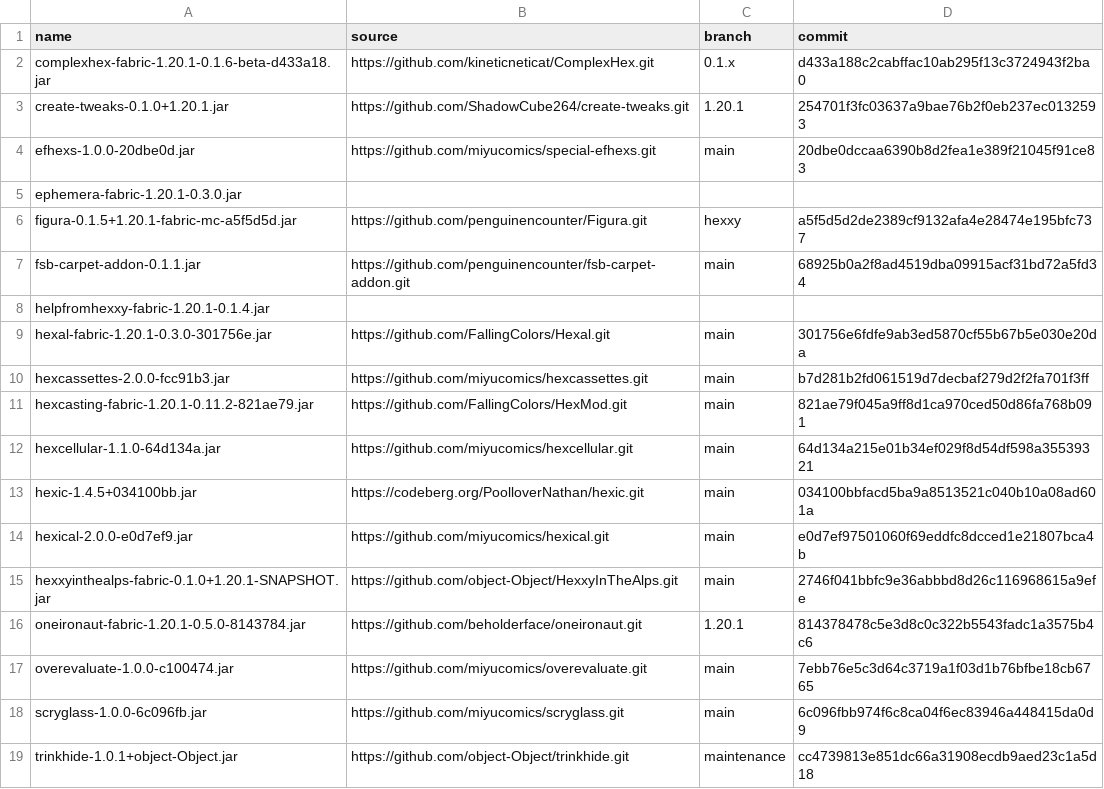
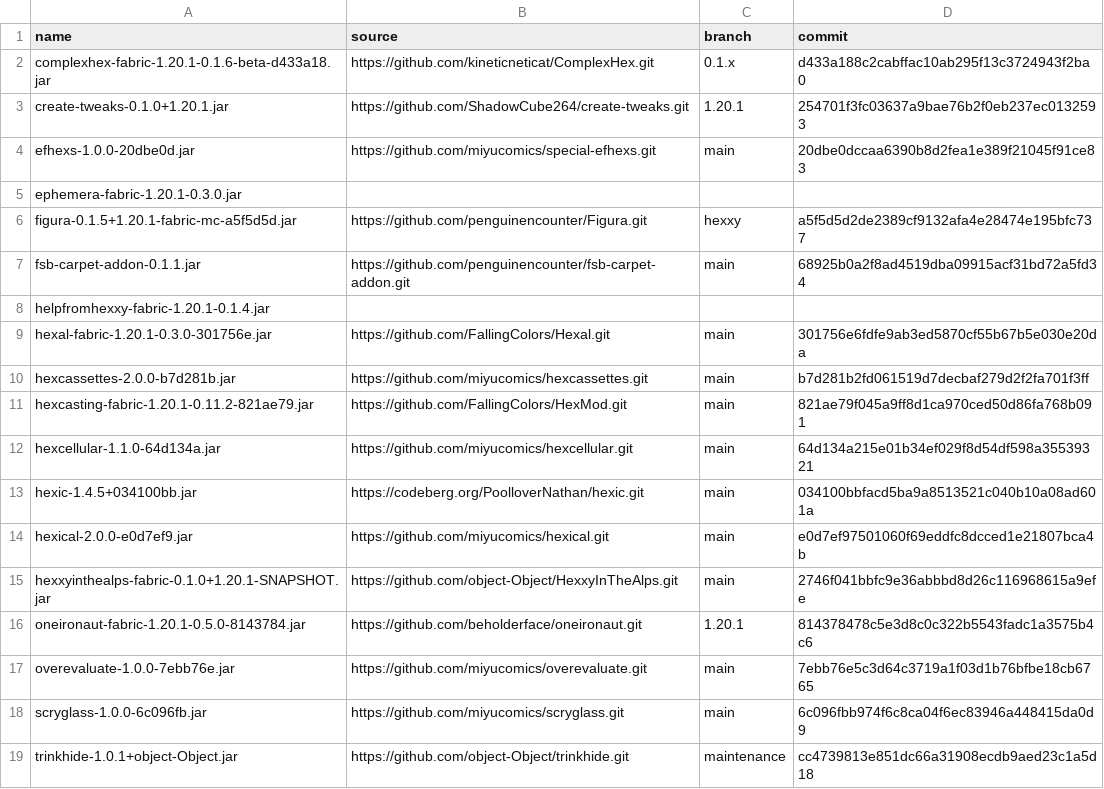
Before and after one commit to Player505/hexxy4, a CSV file: jarSources.csv, drawn as a sheet.

Commit message:
fix hexcassettes and overeval names

```diff
--- a/jarSources.csv
+++ b/jarSources.csv
@@ -9,3 +9,3 @@ helpfromhexxy-fabric-1.20.1-0.1.4.jar,,,
 hexal-fabric-1.20.1-0.3.0-301756e.jar,https://github.com/FallingColors/Hexal.git,main,301756e6fdfe9ab3ed5870cf55b67b5e030e20da
-hexcassettes-2.0.0-fcc91b3.jar,https://github.com/miyucomics/hexcassettes.git,main,b7d281b2fd061519d7decbaf279d2f2fa701f3ff
+hexcassettes-2.0.0-b7d281b.jar,https://github.com/miyucomics/hexcassettes.git,main,b7d281b2fd061519d7decbaf279d2f2fa701f3ff
 hexcasting-fabric-1.20.1-0.11.2-821ae79.jar,https://github.com/FallingColors/HexMod.git,main,821ae79f045a9ff8d1ca970ced50d86fa768b091
@@ -16,3 +16,3 @@ hexxyinthealps-fabric-0.1.0+1.20.1-SNAPSHOT.jar,https://github.com/object-Object
 oneironaut-fabric-1.20.1-0.5.0-8143784.jar,https://github.com/beholderface/oneironaut.git,1.20.1,814378478c5e3d8c0c322b5543fadc1a3575b4c6
-overevaluate-1.0.0-c100474.jar,https://github.com/miyucomics/overevaluate.git,main,7ebb76e5c3d64c3719a1f03d1b76bfbe18cb6765
+overevaluate-1.0.0-7ebb76e.jar,https://github.com/miyucomics/overevaluate.git,main,7ebb76e5c3d64c3719a1f03d1b76bfbe18cb6765
 scryglass-1.0.0-6c096fb.jar,https://github.com/miyucomics/scryglass.git,main,6c096fbb974f6c8ca04f6ec83946a448415da0d9
```
